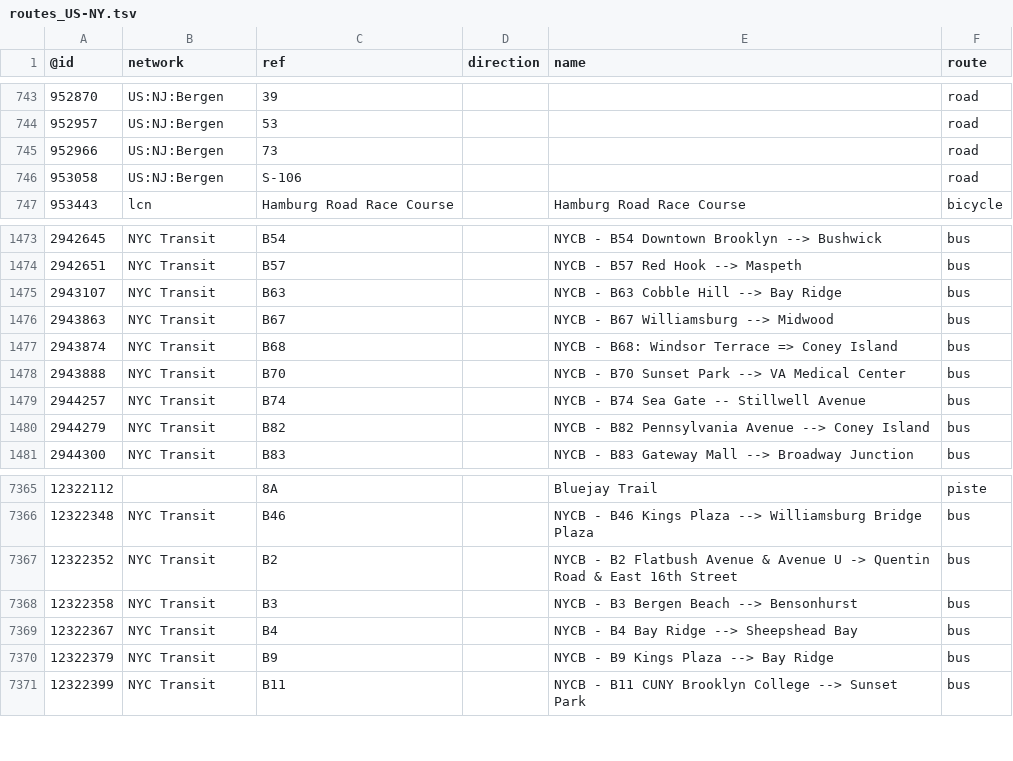
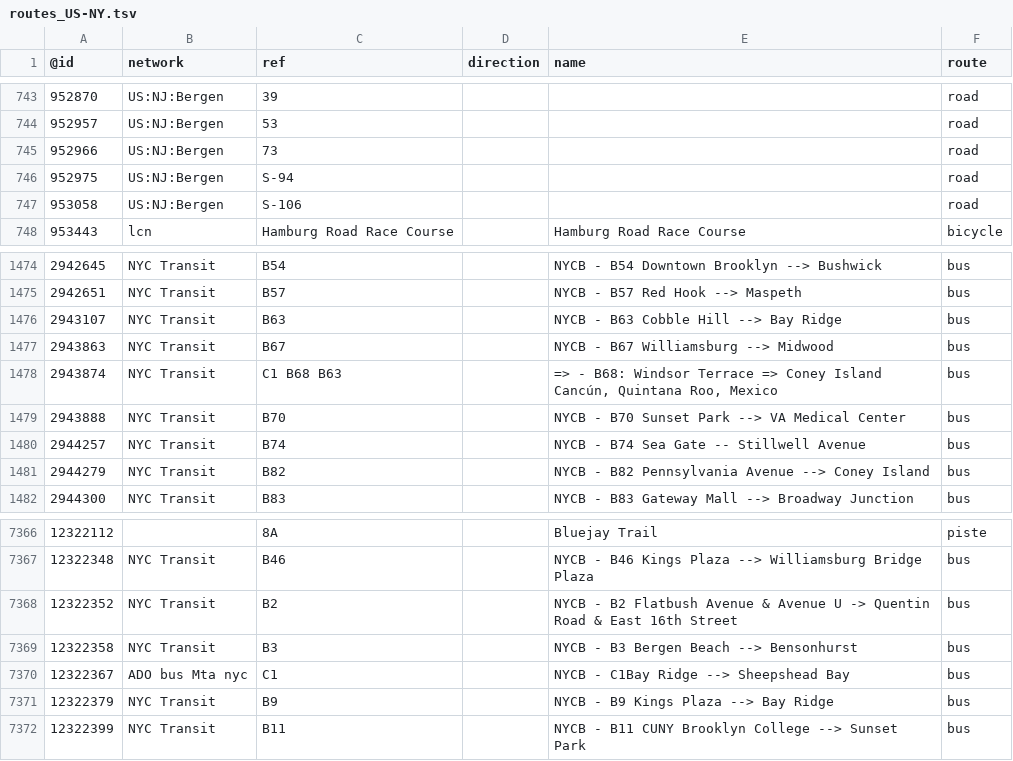
Before and after one commit to nickrsan/osm-us-route-relation-changes, a TSV file: tsv/routes_US-NY.tsv, drawn as a sheet; only a part is shown, gaps mark what is left out.

```diff
--- a/tsv/routes_US-NY.tsv
+++ b/tsv/routes_US-NY.tsv
@@ -745,2 +745,3 @@
 952966	US:NJ:Bergen	73			road
+952975	US:NJ:Bergen	S-94			road
 953058	US:NJ:Bergen	S-106			road
@@ -1476,3 +1477,3 @@
 2943863	NYC Transit	B67		NYCB - B67 Williamsburg --> Midwood	bus
-2943874	NYC Transit	B68		NYCB - B68: Windsor Terrace => Coney Island	bus
+2943874	NYC Transit	C1 B68 B63		"=> - B68: Windsor Terrace => Coney Island Cancún, Quintana Roo, Mexico"	bus
 2943888	NYC Transit	B70		NYCB - B70 Sunset Park --> VA Medical Center	bus
@@ -7368,3 +7369,3 @@
 12322358	NYC Transit	B3		NYCB - B3 Bergen Beach --> Bensonhurst	bus
-12322367	NYC Transit	B4		NYCB - B4 Bay Ridge --> Sheepshead Bay	bus
+12322367	ADO bus Mta nyc	C1		NYCB - C1Bay Ridge --> Sheepshead Bay	bus
 12322379	NYC Transit	B9		NYCB - B9 Kings Plaza --> Bay Ridge	bus
```
Also changed, not shown: tsv/routes_US-TX.tsv.
